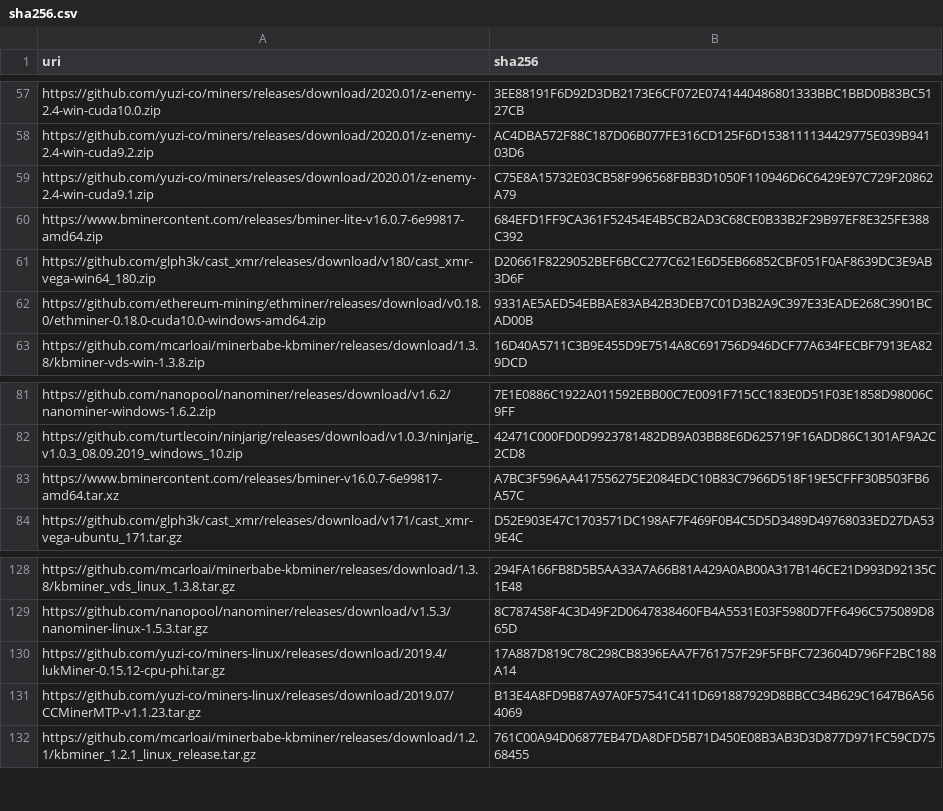
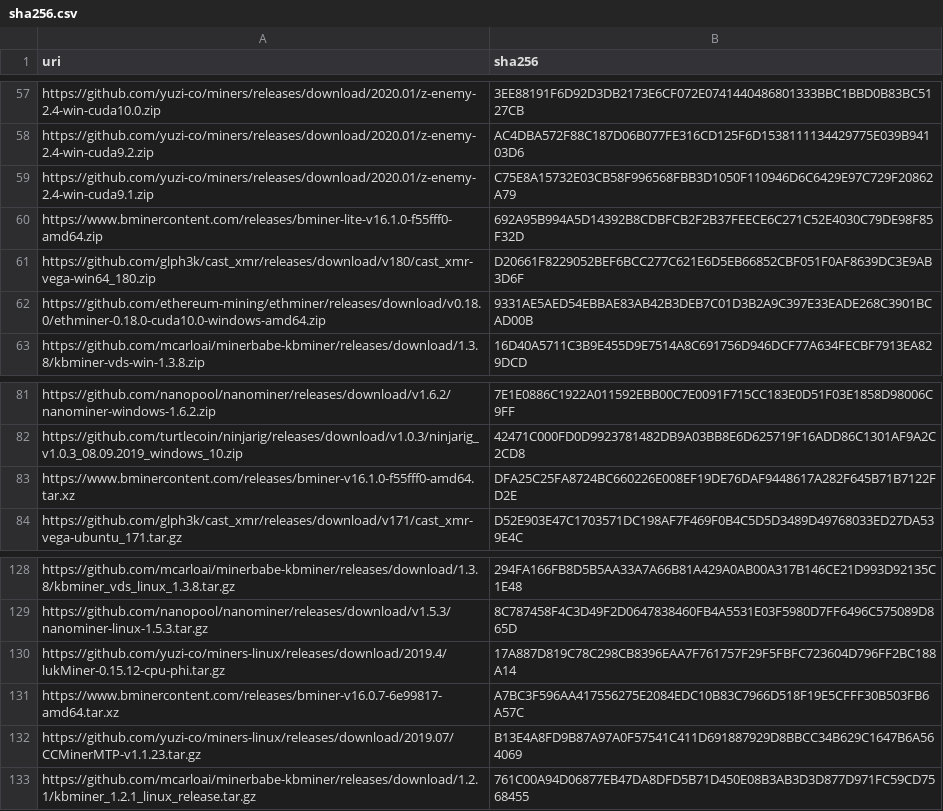
Before and after one commit to yuzi-co/Forager, a CSV file: Data/sha256.csv, drawn as a sheet; only a part is shown, gaps mark what is left out.

Commit message:
BMiner 16.1.0

```diff
--- a/Data/sha256.csv
+++ b/Data/sha256.csv
@@ -59,3 +59,3 @@
 "https://github.com/yuzi-co/miners/releases/download/2020.01/z-enemy-2.4-win-cuda9.1.zip","C75E8A15732E03CB58F996568FBB3D1050F110946D6C6429E97C729F20862A79"
-"https://www.bminercontent.com/releases/bminer-lite-v16.0.7-6e99817-amd64.zip","684EFD1FF9CA361F52454E4B5CB2AD3C68CE0B33B2F29B97EF8E325FE388C392"
+"https://www.bminercontent.com/releases/bminer-lite-v16.1.0-f55fff0-amd64.zip","692A95B994A5D14392B8CDBFCB2F2B37FEECE6C271C52E4030C79DE98F85F32D"
 "https://github.com/glph3k/cast_xmr/releases/download/v180/cast_xmr-vega-win64_180.zip","D20661F8229052BEF6BCC277C621E6D5EB66852CBF051F0AF8639DC3E9AB3D6F"
@@ -82,3 +82,3 @@
 "https://github.com/turtlecoin/ninjarig/releases/download/v1.0.3/ninjarig_v1.0.3_08.09.2019_windows_10.zip","42471C000FD0D9923781482DB9A03BB8E6D625719F16ADD86C1301AF9A2C2CD8"
-"https://www.bminercontent.com/releases/bminer-v16.0.7-6e99817-amd64.tar.xz","A7BC3F596AA417556275E2084EDC10B83C7966D518F19E5CFFF30B503FB6A57C"
+"https://www.bminercontent.com/releases/bminer-v16.1.0-f55fff0-amd64.tar.xz","DFA25C25FA8724BC660226E008EF19DE76DAF9448617A282F645B71B7122FD2E"
 "https://github.com/glph3k/cast_xmr/releases/download/v171/cast_xmr-vega-ubuntu_171.tar.gz","D52E903E47C1703571DC198AF7F469F0B4C5D5D3489D49768033ED27DA539E4C"
@@ -130,2 +130,3 @@
 "https://github.com/yuzi-co/miners-linux/releases/download/2019.4/lukMiner-0.15.12-cpu-phi.tar.gz","17A887D819C78C298CB8396EAA7F761757F29F5FBFC723604D796FF2BC188A14"
+"https://www.bminercontent.com/releases/bminer-v16.0.7-6e99817-amd64.tar.xz","A7BC3F596AA417556275E2084EDC10B83C7966D518F19E5CFFF30B503FB6A57C"
 "https://github.com/yuzi-co/miners-linux/releases/download/2019.07/CCMinerMTP-v1.1.23.tar.gz","B13E4A8FD9B87A97A0F57541C411D691887929D8BBCC34B629C1647B6A564069"
```
Also changed, not shown: 5 other files.
